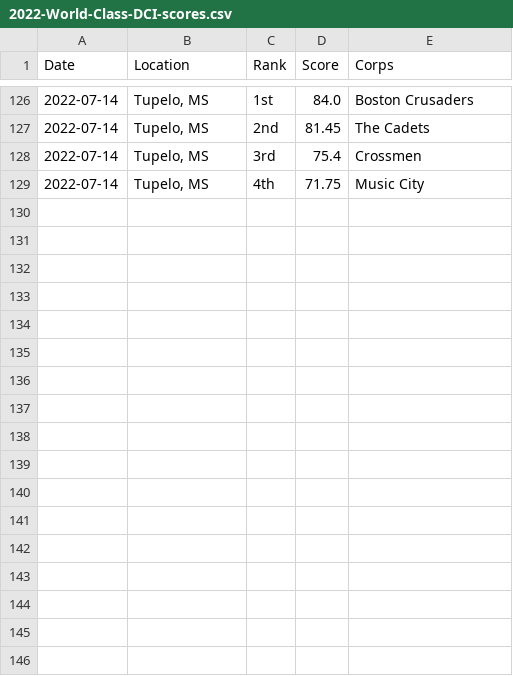
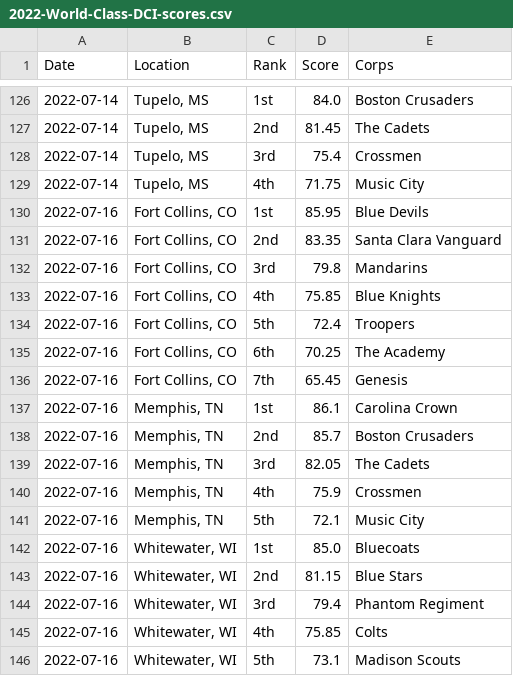
Before and after one commit to aggieed97/Drum-Corps-International, a CSV file: pages/2022-World-Class-DCI-scores.csv, drawn as a sheet; only a part is shown, gaps mark what is left out.

Commit message:
update scores/ranks

```diff
--- a/pages/2022-World-Class-DCI-scores.csv
+++ b/pages/2022-World-Class-DCI-scores.csv
@@ -129 +129,18 @@ Date,Location,Rank,Score,Corps
 2022-07-14,"Tupelo, MS",4th,71.75,Music City
+2022-07-16,"Fort Collins, CO",1st,85.95,Blue Devils
+2022-07-16,"Fort Collins, CO",2nd,83.35,Santa Clara Vanguard
+2022-07-16,"Fort Collins, CO",3rd,79.8,Mandarins
+2022-07-16,"Fort Collins, CO",4th,75.85,Blue Knights
+2022-07-16,"Fort Collins, CO",5th,72.4,Troopers
+2022-07-16,"Fort Collins, CO",6th,70.25,The Academy
+2022-07-16,"Fort Collins, CO",7th,65.45,Genesis
+2022-07-16,"Memphis, TN",1st,86.1,Carolina Crown
+2022-07-16,"Memphis, TN",2nd,85.7,Boston Crusaders
+2022-07-16,"Memphis, TN",3rd,82.05,The Cadets
+2022-07-16,"Memphis, TN",4th,75.9,Crossmen
+2022-07-16,"Memphis, TN",5th,72.1,Music City
+2022-07-16,"Whitewater, WI",1st,85.0,Bluecoats
+2022-07-16,"Whitewater, WI",2nd,81.15,Blue Stars
+2022-07-16,"Whitewater, WI",3rd,79.4,Phantom Regiment
+2022-07-16,"Whitewater, WI",4th,75.85,Colts
+2022-07-16,"Whitewater, WI",5th,73.1,Madison Scouts
```
Also changed, not shown: 1 other file.
